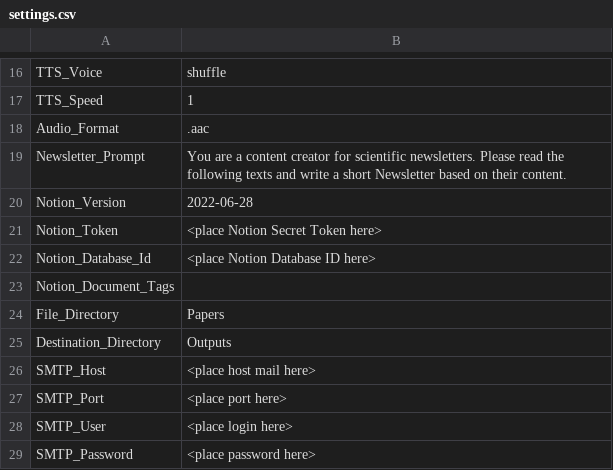
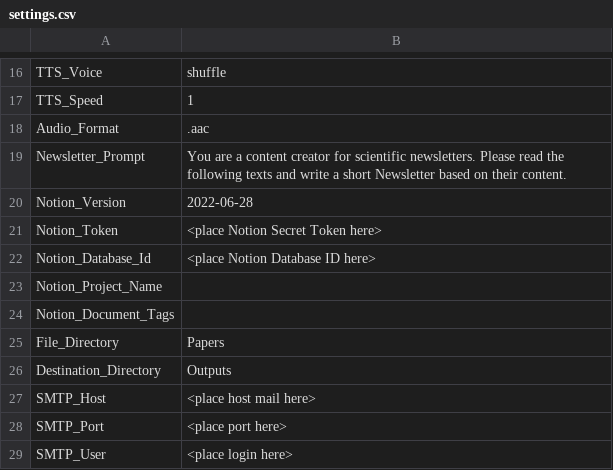
Before and after one commit to Piece-Of-Schmidt/PaperReader, a CSV file: settings.csv, drawn as a sheet; only a part is shown, gaps mark what is left out; the shorter side is filled out with more unchanged rows; the diff names each change by its address in the sheet, - before the commit and + after, or states it on an @@ line.

Commit message:
Update settings.csv

```diff
--- a/settings.csv
+++ b/settings.csv
+row 23: Notion_Project_Name
```
